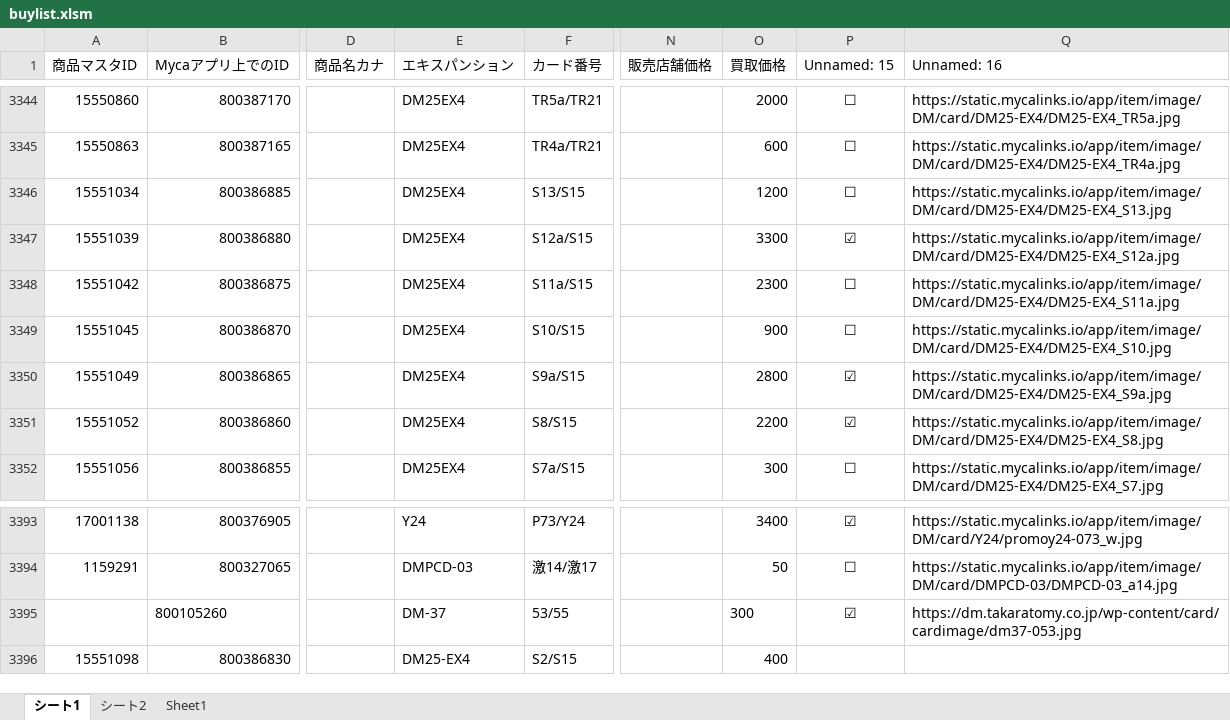
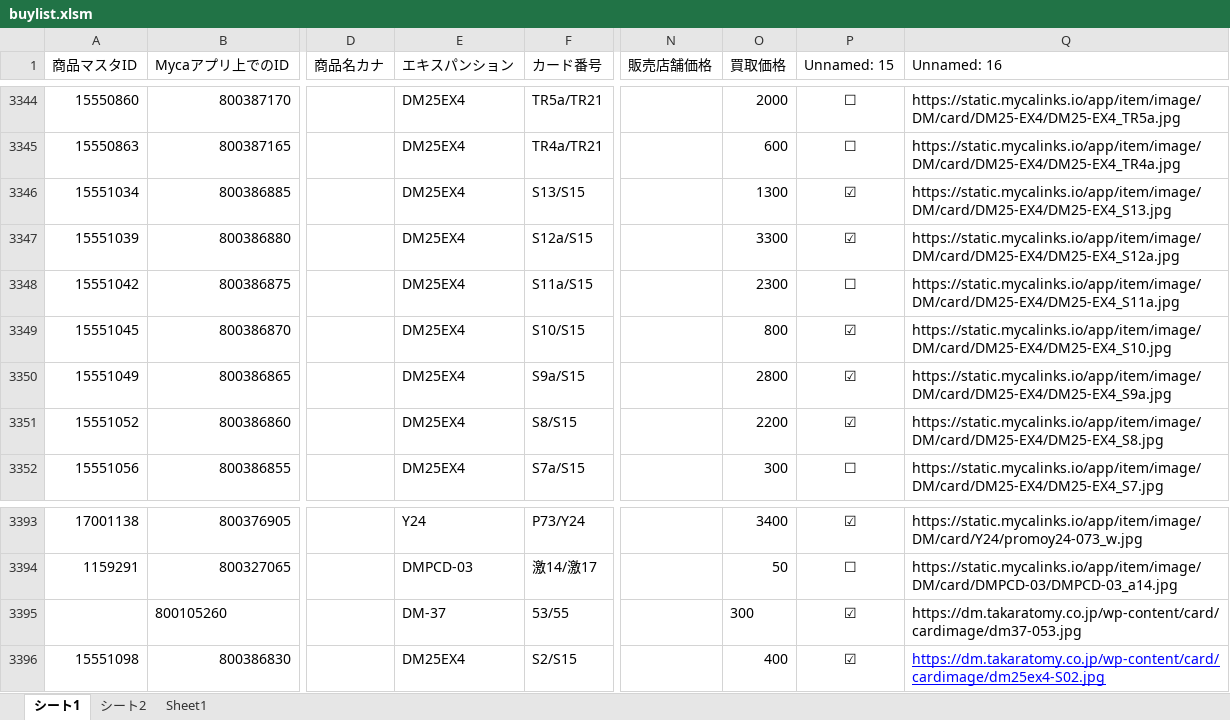
Before and after one commit to climaxcard/climax, an Excel workbook: buylist.xlsm, sheet シート1, drawn as a sheet; only a part is shown, gaps mark what is left out; values as stored, in another font and other column widths than the file's, no borders; the diff names each change by its address in the sheet, - before the commit and + after, or states it on an @@ line.

Commit message:
build: update docs+excel (2026 03 31 13:45)

```diff
--- a/buylist.xlsm (sheet シート1)
+++ b/buylist.xlsm (sheet シート1)
-O3346 (買取価格): 1200
+O3346 (買取価格): 1300
-P3346 (Unnamed: 15): ☐
+P3346 (Unnamed: 15): ☑
-O3349 (買取価格): 900
+O3349 (買取価格): 800
-P3349 (Unnamed: 15): ☐
+P3349 (Unnamed: 15): ☑
-E3396 (エキスパンション): DM25-EX4
+E3396 (エキスパンション): DM25EX4
-P3396 (Unnamed: 15): (empty)
+P3396 (Unnamed: 15): ☑
-Q3396 (Unnamed: 16): (empty)
+Q3396 (Unnamed: 16): https://dm.takaratomy.co.jp/wp-content/card/cardimage/dm25ex4-S02.jpg
```
Also changed, not shown: hidden cells, 3 other files.
